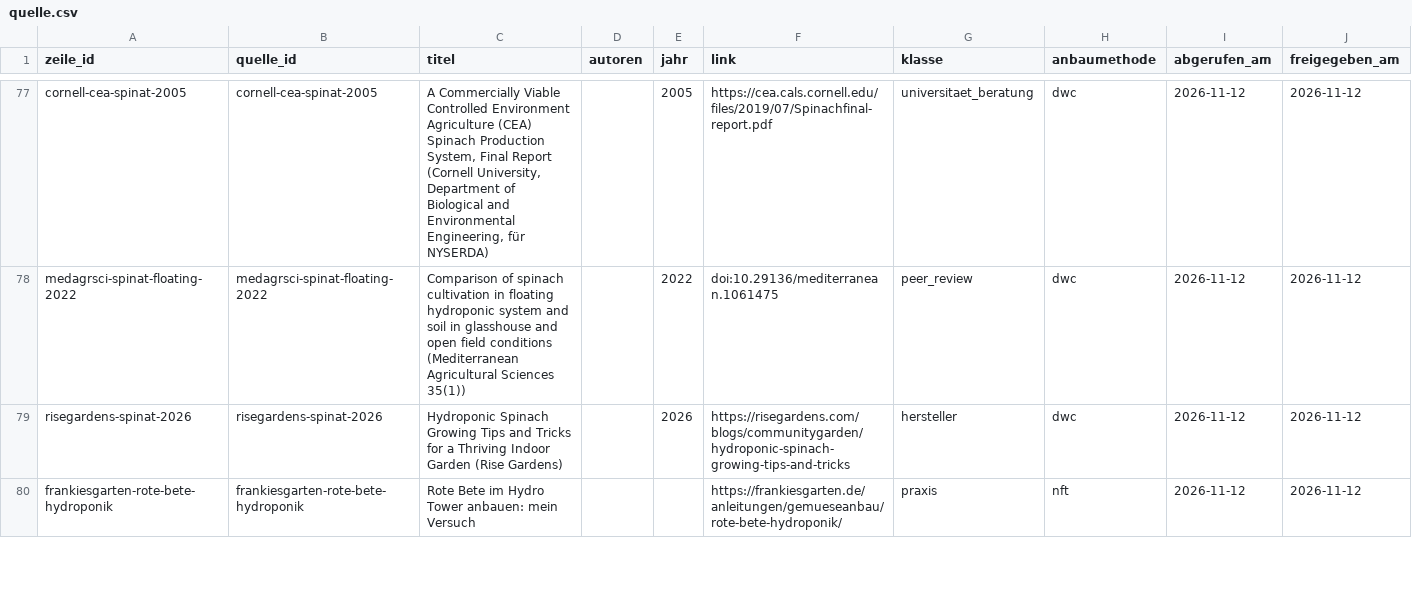
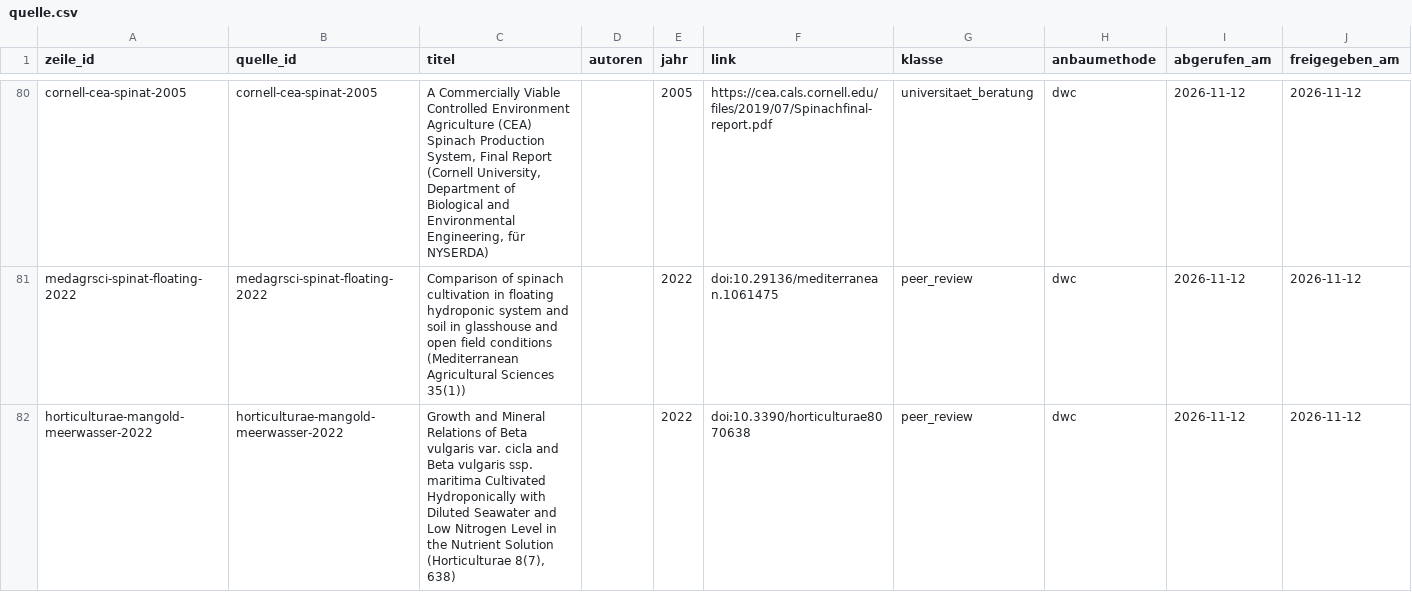
Before and after one commit to hydrovisor/hydrovisor.github.io, a CSV file: data/wissensbasis/freigegeben/quelle.csv, drawn as a sheet; only a part is shown, gaps mark what is left out; the shorter side is filled out with more unchanged rows; the diff covers the shown part only.

```diff
--- a/data/wissensbasis/freigegeben/quelle.csv
+++ b/data/wissensbasis/freigegeben/quelle.csv
@@ -78 +81,2 @@ cornell-cea-spinat-2005,cornell-cea-spinat-2005,"A Commercially Viable Controlle
 medagrsci-spinat-floating-2022,medagrsci-spinat-floating-2022,Comparison of spinach cultivation in floating hydroponic system and soil in glasshouse and open field conditions (Mediterranean Agricultural Sciences 35(1)),,2022,doi:10.29136/mediterranean.1061475,peer_review,dwc,2026-11-12,2026-11-12
+horticulturae-mangold-meerwasser-2022,horticulturae-mangold-meerwasser-2022,"Growth and Mineral Relations of Beta vulgaris var. cicla and Beta vulgaris ssp. maritima Cultivated Hydroponically with Diluted Seawater and Low Nitrogen Level in the Nutrient Solution (Horticulturae 8(7), 638)",,2022,doi:10.3390/horticulturae8070638,peer_review,dwc,2026-11-12,2026-11-12
```
Also changed, not shown: 4 added rows elsewhere in this file, data/wissensbasis/freigegeben/profilwert.csv, data/wissensbasis/kandidaten/teile/fruchtgemuese/profilwert.csv, 20 other files.
